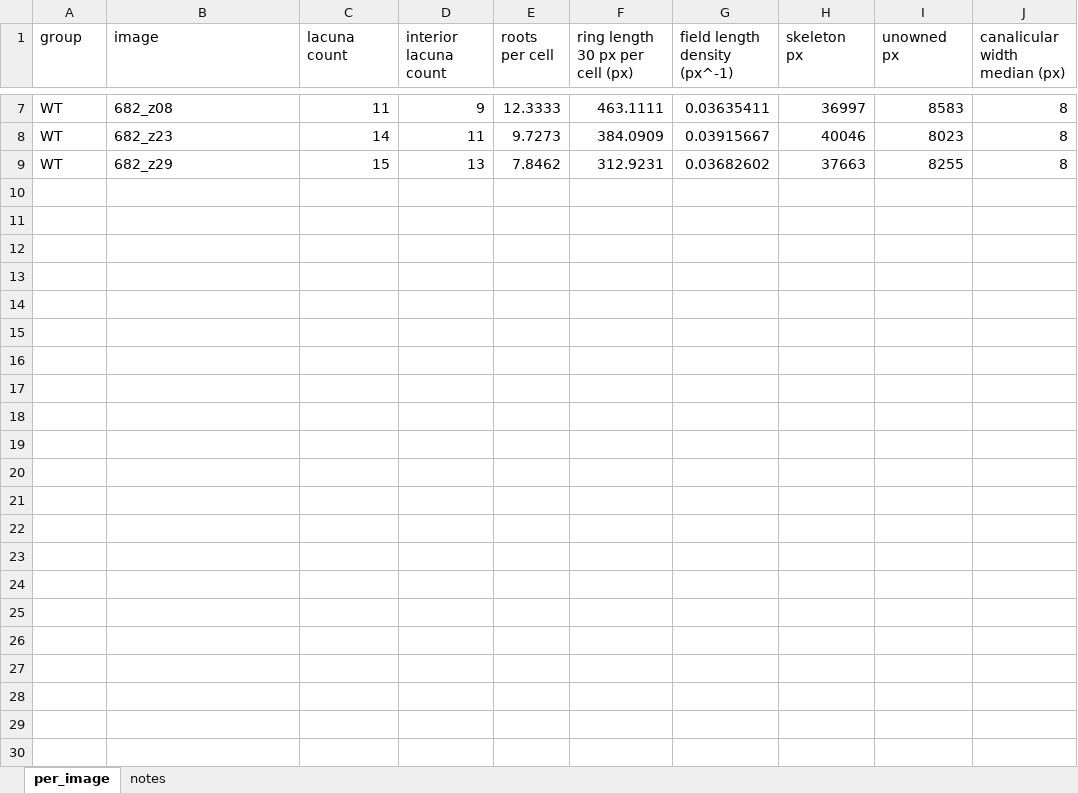
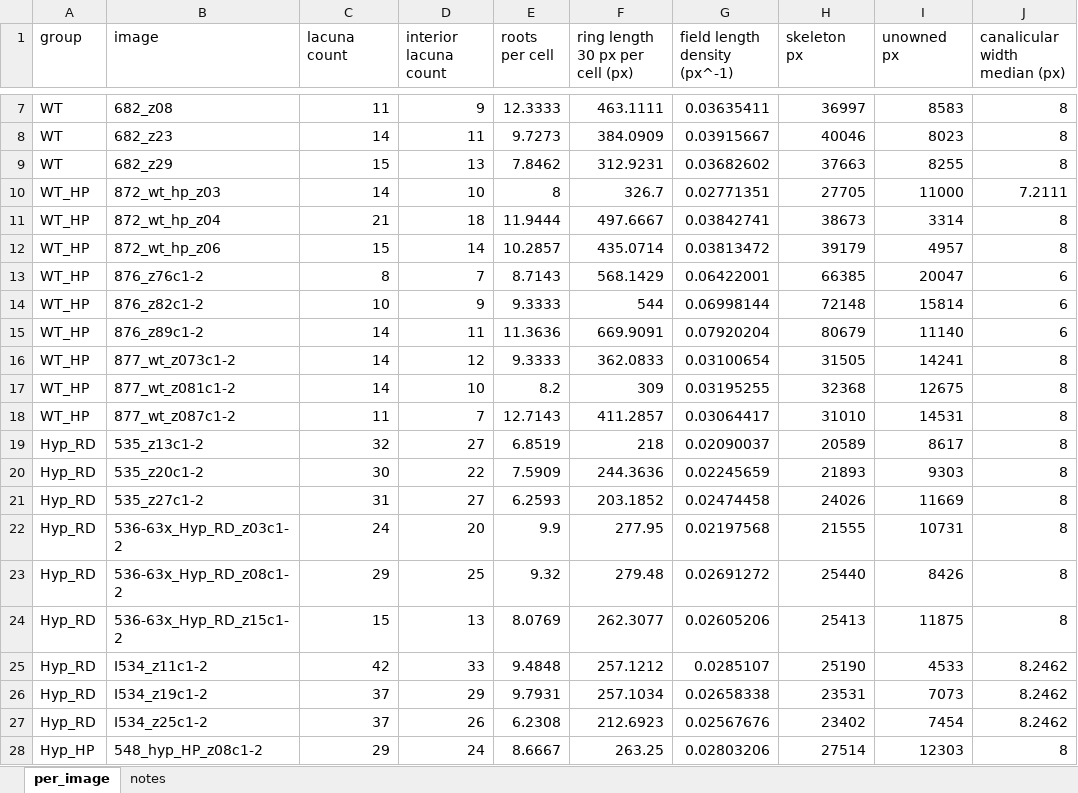
Before and after one commit to Kimokazi-coder/xlh-lcn-pipeline, an Excel workbook: results/group_overview.xlsx, sheet per_image, drawn as a sheet; only a part is shown, gaps mark what is left out; values as stored, in another font and other column widths than the file's, no borders; the diff covers the shown part only; the diff names each change by its address in the sheet, - before the commit and + after, or states it on an @@ line.

```diff
--- a/results/group_overview.xlsx (sheet per_image)
+++ b/results/group_overview.xlsx (sheet per_image)
+row 10: WT_HP | 872_wt_hp_z03 | 14 | 10 | 8 | 326.7 | 0.02771351 | 27705 | 11000 | 7.2111
+row 11: WT_HP | 872_wt_hp_z04 | 21 | 18 | 11.9444 | 497.6667 | 0.03842741 | 38673 | 3314 | 8
+row 12: WT_HP | 872_wt_hp_z06 | 15 | 14 | 10.2857 | 435.0714 | 0.03813472 | 39179 | 4957 | 8
+row 13: WT_HP | 876_z76c1-2 | 8 | 7 | 8.7143 | 568.1429 | 0.06422001 | 66385 | 20047 | 6
+row 14: WT_HP | 876_z82c1-2 | 10 | 9 | 9.3333 | 544 | 0.06998144 | 72148 | 15814 | 6
+row 15: WT_HP | 876_z89c1-2 | 14 | 11 | 11.3636 | 669.9091 | 0.07920204 | 80679 | 11140 | 6
+row 16: WT_HP | 877_wt_z073c1-2 | 14 | 12 | 9.3333 | 362.0833 | 0.03100654 | 31505 | 14241 | 8
+row 17: WT_HP | 877_wt_z081c1-2 | 14 | 10 | 8.2 | 309 | 0.03195255 | 32368 | 12675 | 8
+row 18: WT_HP | 877_wt_z087c1-2 | 11 | 7 | 12.7143 | 411.2857 | 0.03064417 | 31010 | 14531 | 8
+row 19: Hyp_RD | 535_z13c1-2 | 32 | 27 | 6.8519 | 218 | 0.02090037 | 20589 | 8617 | 8
+row 20: Hyp_RD | 535_z20c1-2 | 30 | 22 | 7.5909 | 244.3636 | 0.02245659 | 21893 | 9303 | 8
+row 21: Hyp_RD | 535_z27c1-2 | 31 | 27 | 6.2593 | 203.1852 | 0.02474458 | 24026 | 11669 | 8
+row 22: Hyp_RD | 536-63x_Hyp_RD_z03c1-2 | 24 | 20 | 9.9 | 277.95 | 0.02197568 | 21555 | 10731 | 8
+row 23: Hyp_RD | 536-63x_Hyp_RD_z08c1-2 | 29 | 25 | 9.32 | 279.48 | 0.02691272 | 25440 | 8426 | 8
+row 24: Hyp_RD | 536-63x_Hyp_RD_z15c1-2 | 15 | 13 | 8.0769 | 262.3077 | 0.02605206 | 25413 | 11875 | 8
+row 25: Hyp_RD | I534_z11c1-2 | 42 | 33 | 9.4848 | 257.1212 | 0.0285107 | 25190 | 4533 | 8.2462
+row 26: Hyp_RD | I534_z19c1-2 | 37 | 29 | 9.7931 | 257.1034 | 0.02658338 | 23531 | 7073 | 8.2462
+row 27: Hyp_RD | I534_z25c1-2 | 37 | 26 | 6.2308 | 212.6923 | 0.02567676 | 23402 | 7454 | 8.2462
+row 28: Hyp_HP | 548_hyp_HP_z08c1-2 | 29 | 24 | 8.6667 | 263.25 | 0.02803206 | 27514 | 12303 | 8
```
Also changed, not shown: 8 added rows elsewhere in this sheet, sheet notes, 3 other files.
